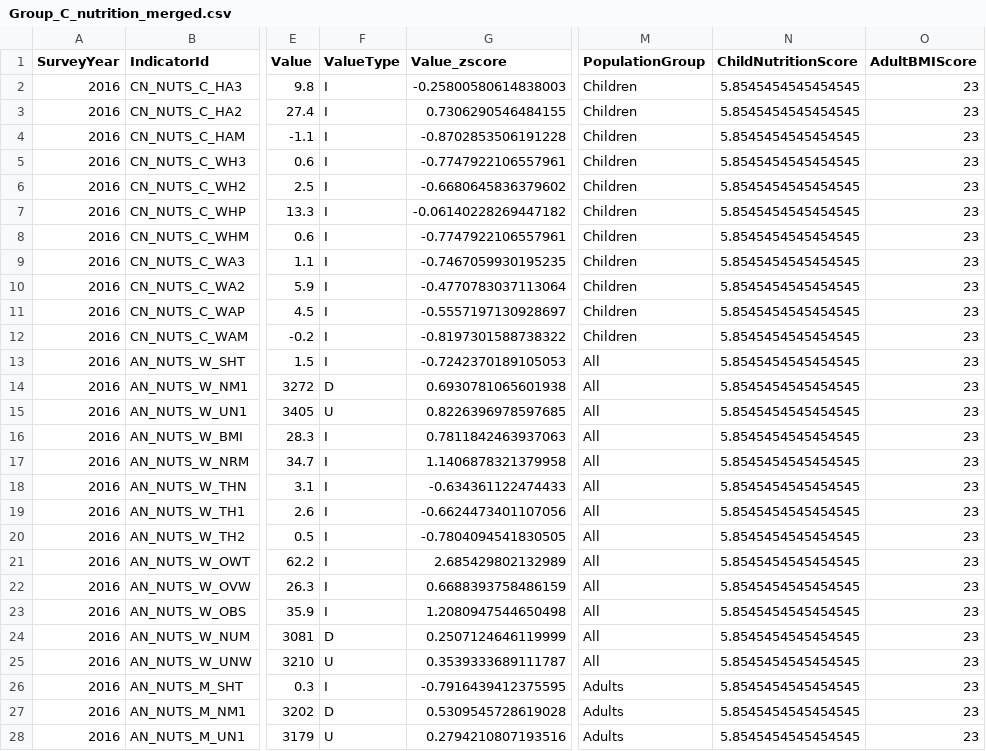
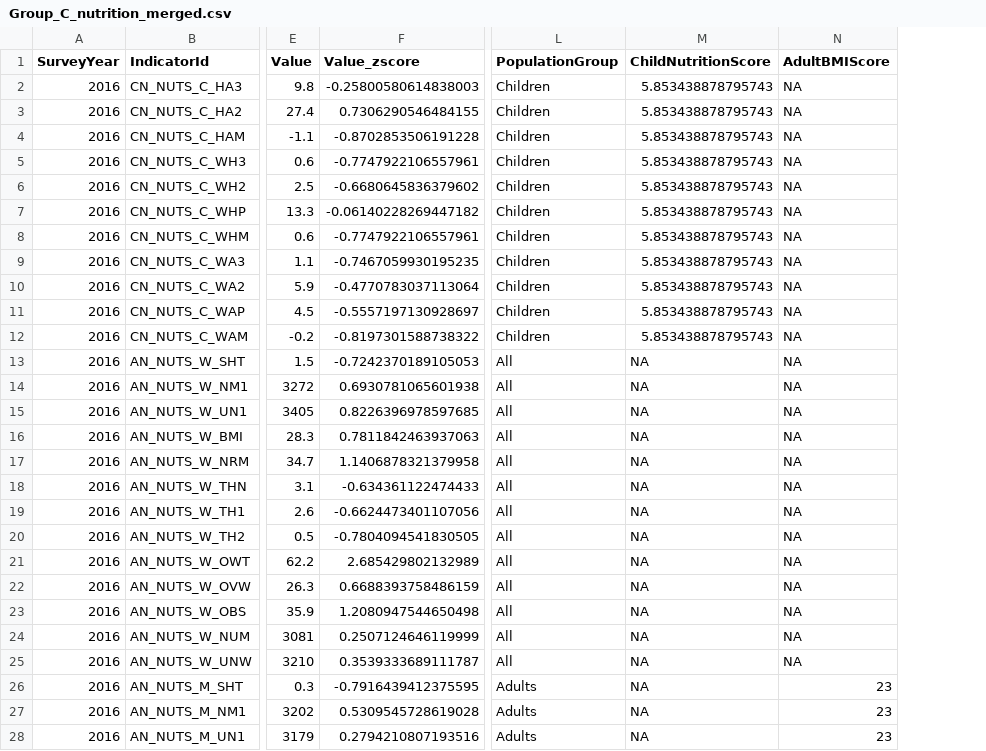
Before and after one commit to CaitHB/BIN381-Project, a CSV file: cleaned_Data/Group_C_nutrition_merged.csv, drawn as a sheet; only a part is shown, gaps mark what is left out; removed rows and columns are numbered as before the commit, all else as after; the diff covers the shown part only; the diff names each change by its address in the sheet, - before the commit and + after, or states it on an @@ line.

Commit message:
adding columns

```diff
--- a/cleaned_Data/Group_C_nutrition_merged.csv
+++ b/cleaned_Data/Group_C_nutrition_merged.csv
-column F (ValueType), rows 2-28: I | I | I | I | I | I | I | I | I | I | I | I | D | U | I | I | I | I | I | I | I | I | D | U | I | D | U
-M2:M12 (ChildNutritionScore): 5.8545454545454545
+M2:M12 (ChildNutritionScore): 5.853438878795743
-N2:N25 (AdultBMIScore): 23
+N2:N25 (AdultBMIScore): NA
-M13:M28 (ChildNutritionScore): 5.8545454545454545
+M13:M28 (ChildNutritionScore): NA
```
Also changed, not shown: 41 edited cells elsewhere in this file, merged datasets/GroupC_Nutrition_merged.csv, 1 other file.
